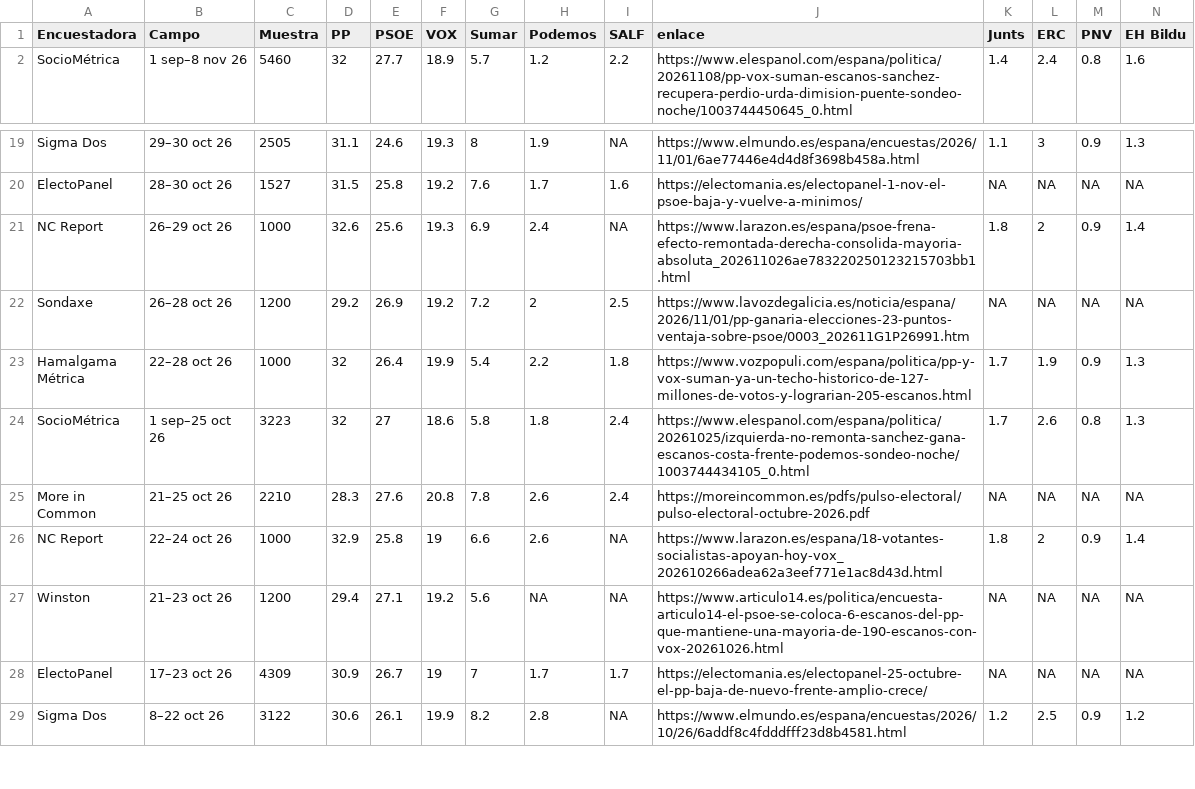
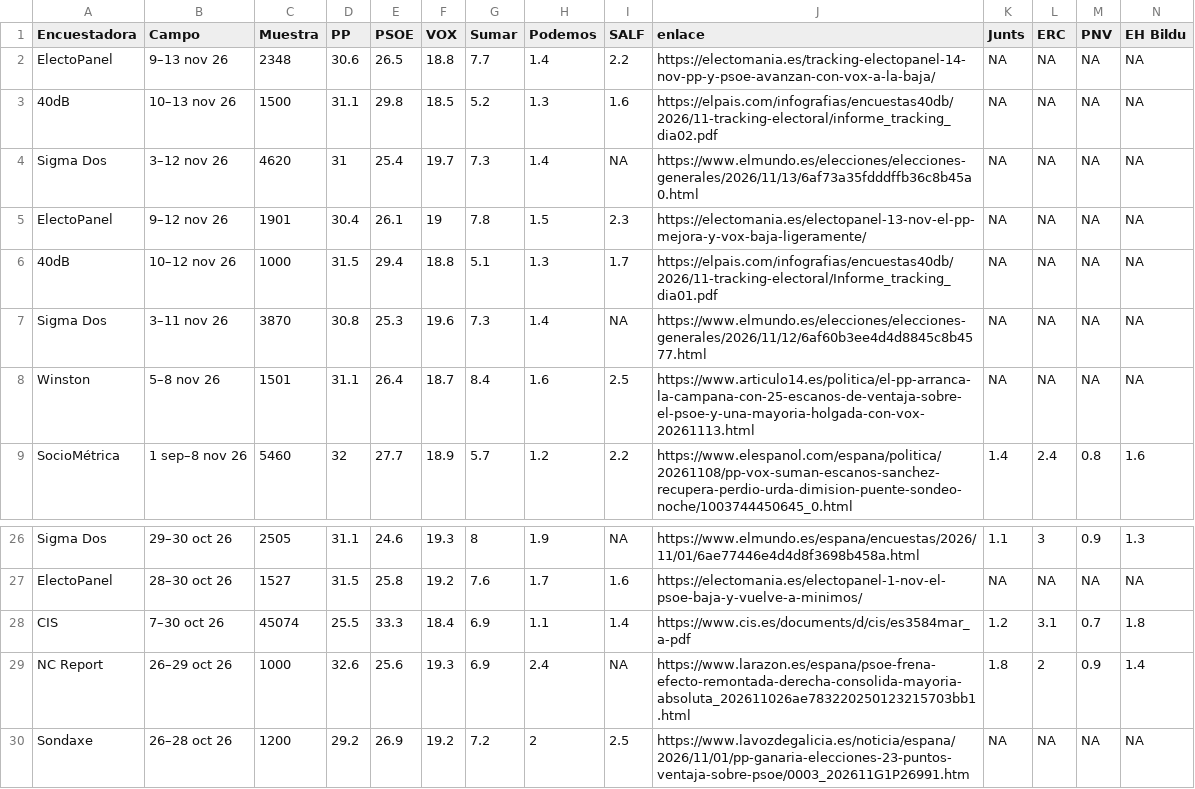
Before and after one commit to joscani/blog_quarto, a CSV file: encuestas_con_partidos_regionales.csv, drawn as a sheet; only a part is shown, gaps mark what is left out; the shorter side is filled out with more unchanged rows; rows hold the shown columns only; the diff names each change by its address in the sheet, - before the commit and + after, or states it on an @@ line.

```diff
--- a/encuestas_con_partidos_regionales.csv
+++ b/encuestas_con_partidos_regionales.csv
+row 2: ElectoPanel | 9–13 nov 26 | 2348 | 30.6 | 26.5 | 18.8 | 7.7 | 1.4 | 2.2 | https://electomania.es/tracking-electopanel-14-nov-pp-y-psoe-avanzan-con-vox-a-la-baja/ | NA | NA | NA | NA
+row 3: 40dB | 10–13 nov 26 | 1500 | 31.1 | 29.8 | 18.5 | 5.2 | 1.3 | 1.6 | https://elpais.com/infografias/encuestas40db/2026/11-tracking-electoral/informe_tracking_dia02.pdf | NA | NA | NA | NA
+row 4: Sigma Dos | 3–12 nov 26 | 4620 | 31 | 25.4 | 19.7 | 7.3 | 1.4 | NA | https://www.elmundo.es/elecciones/elecciones-generales/2026/11/13/6af73a35fdddffb36c8b45a0.html | NA | NA | NA | NA
+row 5: ElectoPanel | 9–12 nov 26 | 1901 | 30.4 | 26.1 | 19 | 7.8 | 1.5 | 2.3 | https://electomania.es/electopanel-13-nov-el-pp-mejora-y-vox-baja-ligeramente/ | NA | NA | NA | NA
+row 6: 40dB | 10–12 nov 26 | 1000 | 31.5 | 29.4 | 18.8 | 5.1 | 1.3 | 1.7 | https://elpais.com/infografias/encuestas40db/2026/11-tracking-electoral/Informe_tracking_dia01.pdf | NA | NA | NA | NA
+row 7: Sigma Dos | 3–11 nov 26 | 3870 | 30.8 | 25.3 | 19.6 | 7.3 | 1.4 | NA | https://www.elmundo.es/elecciones/elecciones-generales/2026/11/12/6af60b3ee4d4d8845c8b4577.html | NA | NA | NA | NA
+row 8: Winston | 5–8 nov 26 | 1501 | 31.1 | 26.4 | 18.7 | 8.4 | 1.6 | 2.5 | https://www.articulo14.es/politica/el-pp-arranca-la-campana-con-25-escanos-de-ventaja-sobre-el-psoe-y-una-mayoria-holgada-con-vox-20261113.html | NA | NA | NA | NA
+row 28: CIS | 7–30 oct 26 | 45074 | 25.5 | 33.3 | 18.4 | 6.9 | 1.1 | 1.4 | https://www.cis.es/documents/d/cis/es3584mar_a-pdf | 1.2 | 3.1 | 0.7 | 1.8
```
Also changed, not shown: 2026/10/encuestas_meta_agregadas.csv, 2026/10/encuestas_meta_grande.csv, 1 other file.
